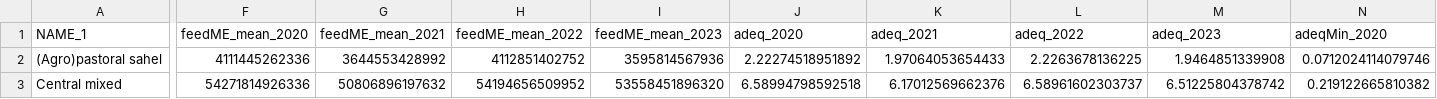
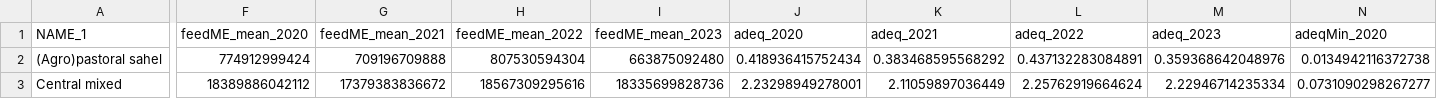
Before and after one commit to ilri/ruminant-feed-balance, a CSV file: src/3Balance-estimates/Nigeria/Results/totals_timeseries_region.csv, drawn as a sheet; only a part is shown, gaps mark what is left out; the diff covers the shown part only; the diff names each change by its address in the sheet, - before the commit and + after, or states it on an @@ line.

```diff
--- a/src/3Balance-estimates/Nigeria/Results/totals_timeseries_region.csv
+++ b/src/3Balance-estimates/Nigeria/Results/totals_timeseries_region.csv
-F2 (feedME_mean_2020): 4111445262336
+F2 (feedME_mean_2020): 774912999424
-G2 (feedME_mean_2021): 3644553428992
+G2 (feedME_mean_2021): 709196709888
-H2 (feedME_mean_2022): 4112851402752
+H2 (feedME_mean_2022): 807530594304
-I2 (feedME_mean_2023): 3595814567936
+I2 (feedME_mean_2023): 663875092480
-J2 (adeq_2020): 2.22274518951892
+J2 (adeq_2020): 0.418936415752434
-K2 (adeq_2021): 1.97064053654433
+K2 (adeq_2021): 0.383468595568292
-L2 (adeq_2022): 2.2263678136225
+L2 (adeq_2022): 0.437132283084891
-M2 (adeq_2023): 1.9464851339908
+M2 (adeq_2023): 0.359368642048976
-N2 (adeqMin_2020): 0.0712024114079746
+N2 (adeqMin_2020): 0.0134942116372738
-F3 (feedME_mean_2020): 54271814926336
+F3 (feedME_mean_2020): 18389886042112
-G3 (feedME_mean_2021): 50806896197632
+G3 (feedME_mean_2021): 17379383836672
-H3 (feedME_mean_2022): 54194656509952
+H3 (feedME_mean_2022): 18567309295616
-I3 (feedME_mean_2023): 53558451896320
+I3 (feedME_mean_2023): 18335699828736
-J3 (adeq_2020): 6.58994798592518
+J3 (adeq_2020): 2.23298949278001
-K3 (adeq_2021): 6.17012569662376
+K3 (adeq_2021): 2.11059897036449
-L3 (adeq_2022): 6.58961602303737
+L3 (adeq_2022): 2.25762919664624
-M3 (adeq_2023): 6.51225804378742
+M3 (adeq_2023): 2.22946714235334
-N3 (adeqMin_2020): 0.219122665810382
+N3 (adeqMin_2020): 0.0731090298267277
```
Also changed, not shown: 46 edited cells elsewhere in this file, src/3Balance-estimates/Nigeria/Results/cropME_region.csv, src/3Balance-estimates/Nigeria/Results/disaggregated_timeseries.csv, 8 other files.
